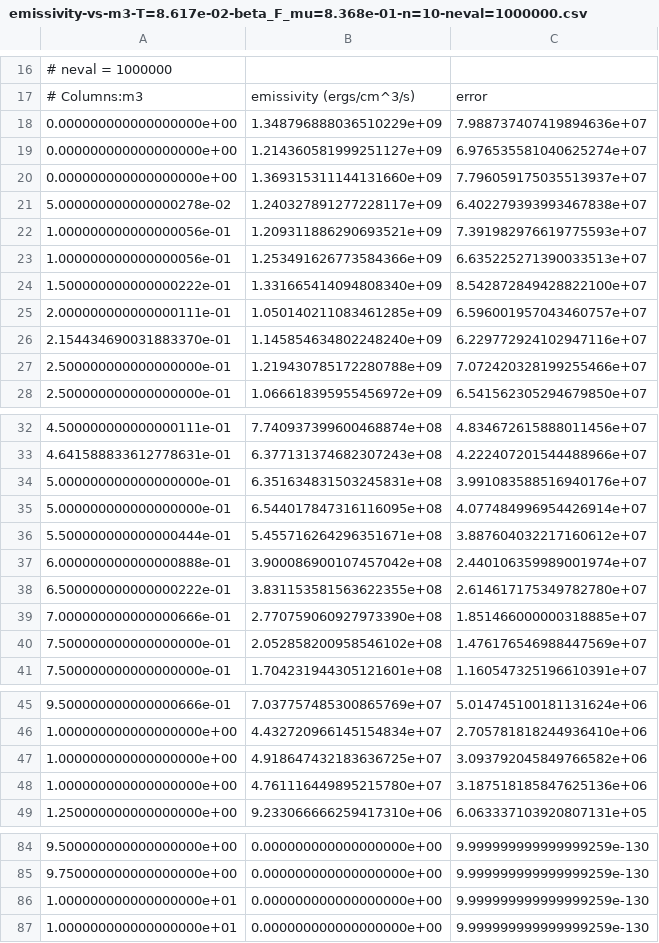
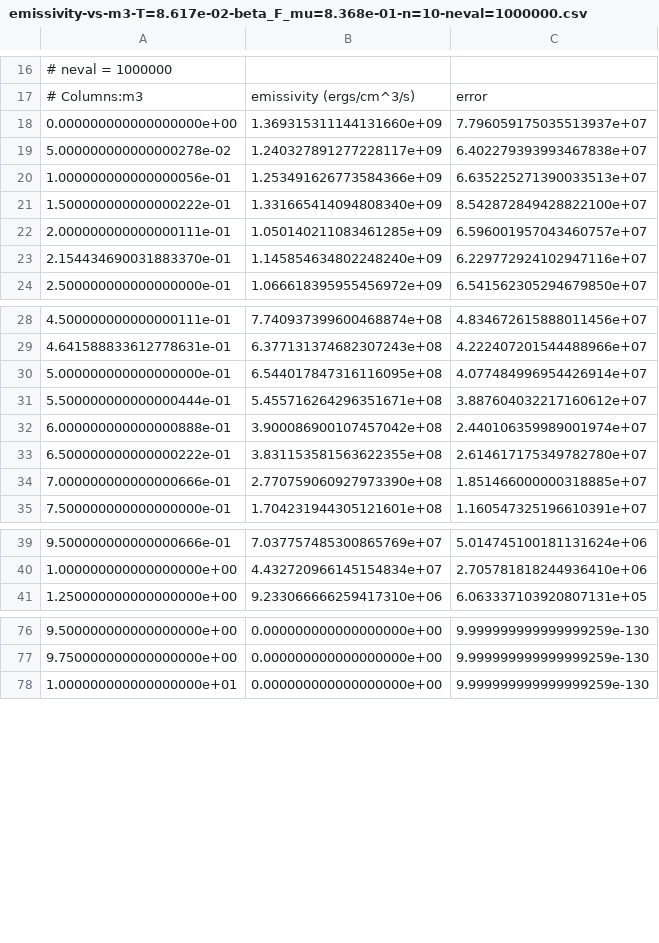
Before and after one commit to rayhagimoto/phase-space-integral-2023, a CSV file: results/ee-to-uea/emissivity-vs-m3-T=8.617e-02-beta_F_mu=8.368e-01-n=10-neval=1000000.csv, drawn as a sheet; only a part is shown, gaps mark what is left out.

Commit message:
removed duplicates

```diff
--- a/results/ee-to-uea/emissivity-vs-m3-T=8.617e-02-beta_F_mu=8.368e-01-n=10-neval=1000000.csv
+++ b/results/ee-to-uea/emissivity-vs-m3-T=8.617e-02-beta_F_mu=8.368e-01-n=10-neval=1000000.csv
@@ -17,7 +17,4 @@
 # Columns:m3,emissivity (ergs/cm^3/s),error
-0.000000000000000000e+00,1.348796888036510229e+09,7.988737407419894636e+07
-0.000000000000000000e+00,1.214360581999251127e+09,6.976535581040625274e+07
 0.000000000000000000e+00,1.369315311144131660e+09,7.796059175035513937e+07
 5.000000000000000278e-02,1.240327891277228117e+09,6.402279393993467838e+07
-1.000000000000000056e-01,1.209311886290693521e+09,7.391982976619775593e+07
 1.000000000000000056e-01,1.253491626773584366e+09,6.635225271390033513e+07
@@ -26,3 +23,2 @@
 2.154434690031883370e-01,1.145854634802248240e+09,6.229772924102947116e+07
-2.500000000000000000e-01,1.219430785172280788e+09,7.072420328199255466e+07
 2.500000000000000000e-01,1.066618395955456972e+09,6.541562305294679850e+07
@@ -33,3 +29,2 @@
 4.641588833612778631e-01,6.377131374682307243e+08,4.222407201544488966e+07
-5.000000000000000000e-01,6.351634831503245831e+08,3.991083588516940176e+07
 5.000000000000000000e-01,6.544017847316116095e+08,4.077484996954426914e+07
@@ -39,3 +34,2 @@
 7.000000000000000666e-01,2.770759060927973390e+08,1.851466000000318885e+07
-7.500000000000000000e-01,2.052858200958546102e+08,1.476176546988447569e+07
 7.500000000000000000e-01,1.704231944305121601e+08,1.160547325196610391e+07
@@ -46,4 +40,2 @@
 1.000000000000000000e+00,4.432720966145154834e+07,2.705781818244936410e+06
-1.000000000000000000e+00,4.918647432183636725e+07,3.093792045849766582e+06
-1.000000000000000000e+00,4.761116449895215780e+07,3.187518185847625136e+06
 1.250000000000000000e+00,9.233066666259417310e+06,6.063337103920807131e+05
@@ -85,3 +77,2 @@
 9.750000000000000000e+00,0.000000000000000000e+00,9.999999999999999259e-130
-1.000000000000000000e+01,0.000000000000000000e+00,9.999999999999999259e-130
 1.000000000000000000e+01,0.000000000000000000e+00,9.999999999999999259e-130
```
